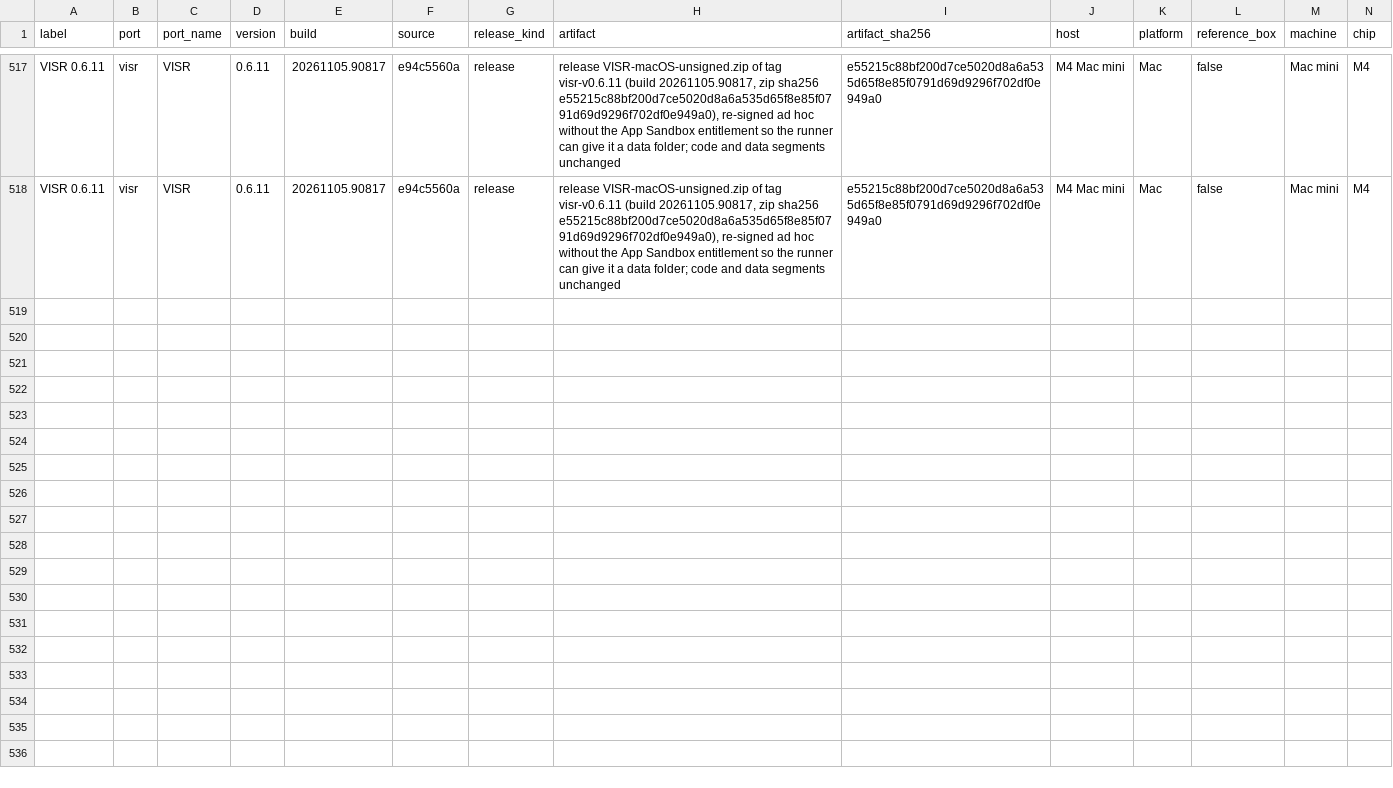
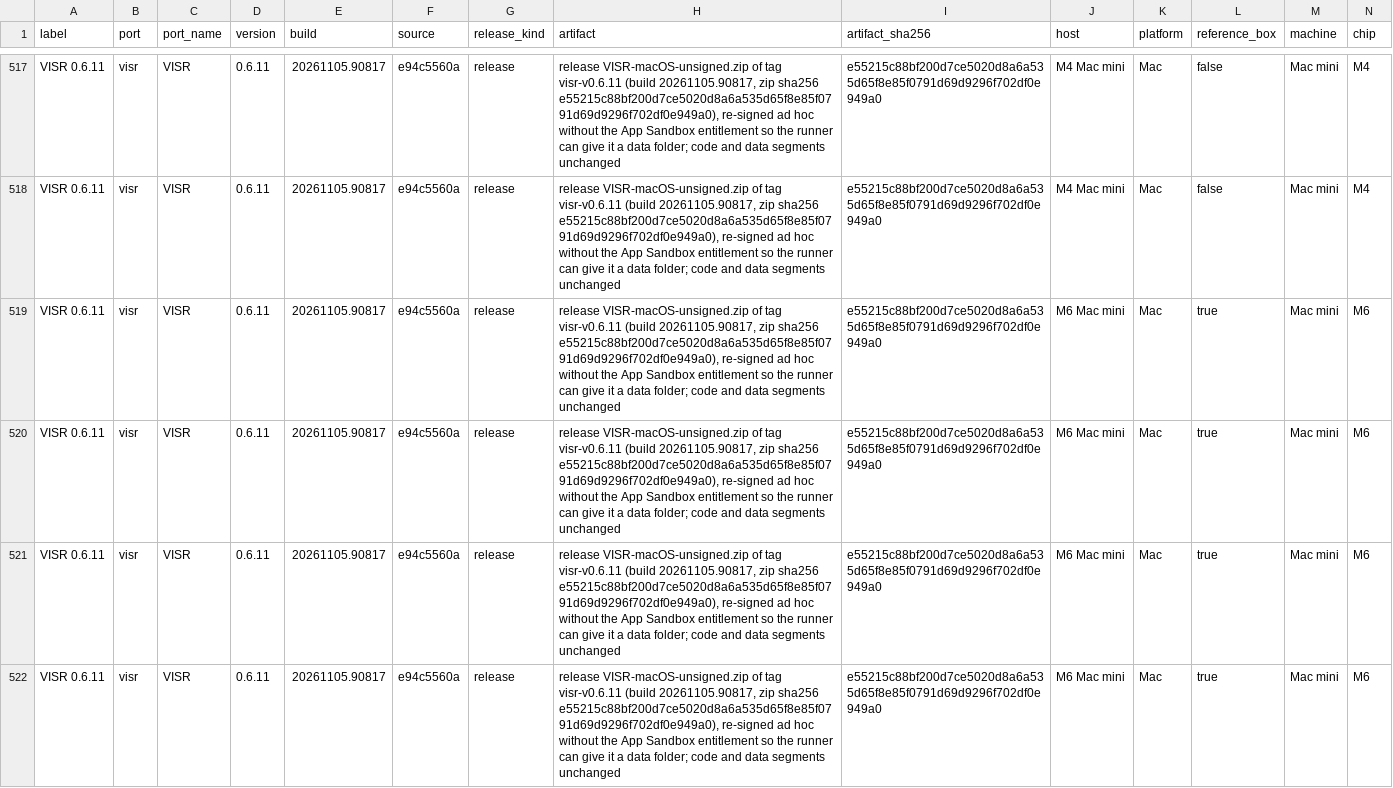
Before and after one commit to VISR-CE/visr, a CSV file: docs/benchmarks/results.csv, drawn as a sheet; only a part is shown, gaps mark what is left out; rows hold the shown columns only; the diff names each change by its address in the sheet, - before the commit and + after, or states it on an @@ line.

```diff
--- a/docs/benchmarks/results.csv
+++ b/docs/benchmarks/results.csv
+row 519: VISR 0.6.11 | visr | VISR | 0.6.11 | 20261105.90817 | e94c5560a | release | release VISR-macOS-unsigned.zip of tag visr-v0.6.11 (build 20261105.90817, zip sha256 e55215c88bf200d7ce5020d8a6a535d65f8e85f0791d69d9296f702df0e949a0), re-signed ad hoc without the App Sandbox entitlement so the runner can give it a data folder; code and data segments unchanged | e55215c88bf200d7ce5020d8a6a535d65f8e85f0791d69d9296f702df0e949a0 | M6 Mac mini | Mac | true | Mac mini | M6
+row 520: VISR 0.6.11 | visr | VISR | 0.6.11 | 20261105.90817 | e94c5560a | release | release VISR-macOS-unsigned.zip of tag visr-v0.6.11 (build 20261105.90817, zip sha256 e55215c88bf200d7ce5020d8a6a535d65f8e85f0791d69d9296f702df0e949a0), re-signed ad hoc without the App Sandbox entitlement so the runner can give it a data folder; code and data segments unchanged | e55215c88bf200d7ce5020d8a6a535d65f8e85f0791d69d9296f702df0e949a0 | M6 Mac mini | Mac | true | Mac mini | M6
+row 521: VISR 0.6.11 | visr | VISR | 0.6.11 | 20261105.90817 | e94c5560a | release | release VISR-macOS-unsigned.zip of tag visr-v0.6.11 (build 20261105.90817, zip sha256 e55215c88bf200d7ce5020d8a6a535d65f8e85f0791d69d9296f702df0e949a0), re-signed ad hoc without the App Sandbox entitlement so the runner can give it a data folder; code and data segments unchanged | e55215c88bf200d7ce5020d8a6a535d65f8e85f0791d69d9296f702df0e949a0 | M6 Mac mini | Mac | true | Mac mini | M6
+row 522: VISR 0.6.11 | visr | VISR | 0.6.11 | 20261105.90817 | e94c5560a | release | release VISR-macOS-unsigned.zip of tag visr-v0.6.11 (build 20261105.90817, zip sha256 e55215c88bf200d7ce5020d8a6a535d65f8e85f0791d69d9296f702df0e949a0), re-signed ad hoc without the App Sandbox entitlement so the runner can give it a data folder; code and data segments unchanged | e55215c88bf200d7ce5020d8a6a535d65f8e85f0791d69d9296f702df0e949a0 | M6 Mac mini | Mac | true | Mac mini | M6
```
Also changed, not shown: docs/site/benchmarks/results.csv, 2 other files.
